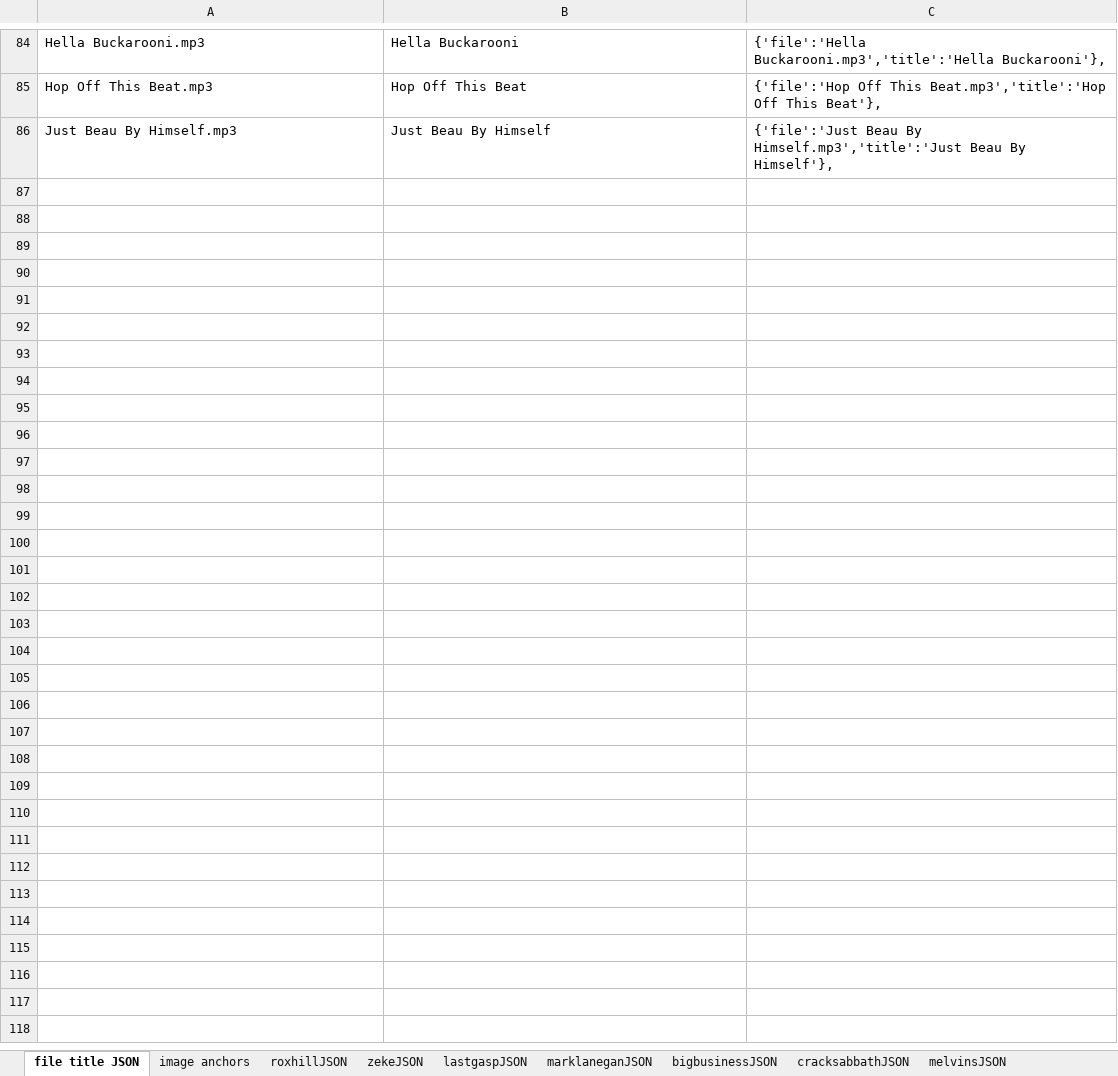
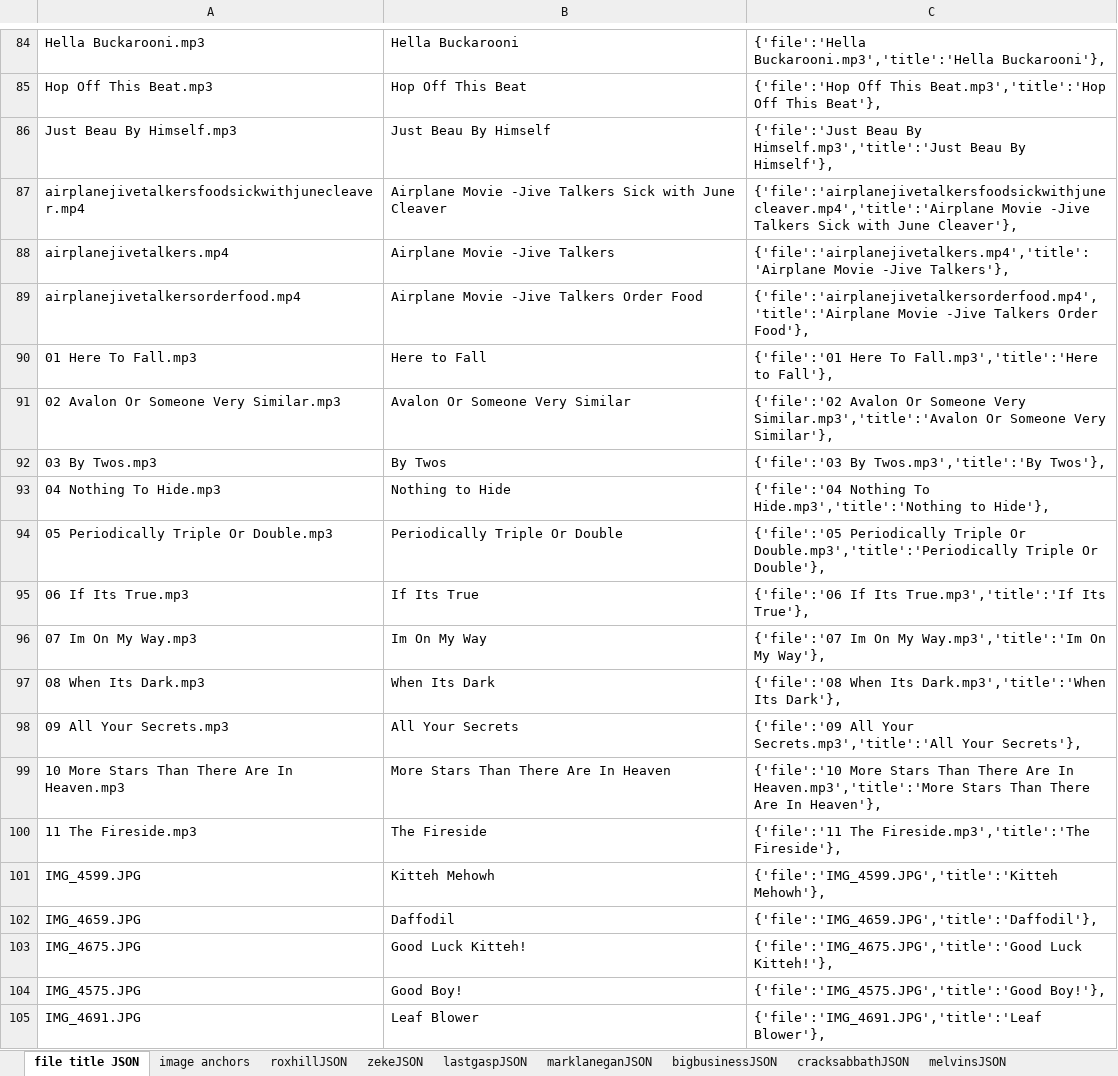
Before and after one commit to jimarasim/nodeDevelopment, an Excel workbook: stuffedanimalwar.com/scratch.xlsx, sheet file title JSON, drawn as a sheet; only a part is shown, gaps mark what is left out; values as stored, in another font and other column widths than the file's, no borders; the diff names each change by its address in the sheet, - before the commit and + after, or states it on an @@ line.

```diff
--- a/stuffedanimalwar.com/scratch.xlsx (sheet file title JSON)
+++ b/stuffedanimalwar.com/scratch.xlsx (sheet file title JSON)
+row 87: airplanejivetalkersfoodsickwithjunecleaver.mp4 | Airplane Movie -Jive Talkers Sick with June Cleaver | {'file':'airplanejivetalkersfoodsickwithjunecleaver.mp4','title':'Airplane Movie -Jive Talkers Sick with June Cleaver'},
+row 88: airplanejivetalkers.mp4 | Airplane Movie -Jive Talkers | {'file':'airplanejivetalkers.mp4','title':'Airplane Movie -Jive Talkers'},
+row 89: airplanejivetalkersorderfood.mp4 | Airplane Movie -Jive Talkers Order Food | {'file':'airplanejivetalkersorderfood.mp4','title':'Airplane Movie -Jive Talkers Order Food'},
+row 90: 01 Here To Fall.mp3 | Here to Fall | {'file':'01 Here To Fall.mp3','title':'Here to Fall'},
+row 91: 02 Avalon Or Someone Very Similar.mp3 | Avalon Or Someone Very Similar | {'file':'02 Avalon Or Someone Very Similar.mp3','title':'Avalon Or Someone Very Similar'},
+row 92: 03 By Twos.mp3 | By Twos | {'file':'03 By Twos.mp3','title':'By Twos'},
+row 93: 04 Nothing To Hide.mp3 | Nothing to Hide | {'file':'04 Nothing To Hide.mp3','title':'Nothing to Hide'},
+row 94: 05 Periodically Triple Or Double.mp3 | Periodically Triple Or Double | {'file':'05 Periodically Triple Or Double.mp3','title':'Periodically Triple Or Double'},
+row 95: 06 If Its True.mp3 | If Its True | {'file':'06 If Its True.mp3','title':'If Its True'},
+row 96: 07 Im On My Way.mp3 | Im On My Way | {'file':'07 Im On My Way.mp3','title':'Im On My Way'},
+row 97: 08 When Its Dark.mp3 | When Its Dark | {'file':'08 When Its Dark.mp3','title':'When Its Dark'},
+row 98: 09 All Your Secrets.mp3 | All Your Secrets | {'file':'09 All Your Secrets.mp3','title':'All Your Secrets'},
+row 99: 10 More Stars Than There Are In Heaven.mp3 | More Stars Than There Are In Heaven | {'file':'10 More Stars Than There Are In Heaven.mp3','title':'More Stars Than There Are In Heaven'},
+row 100: 11 The Fireside.mp3 | The Fireside | {'file':'11 The Fireside.mp3','title':'The Fireside'},
+row 101: IMG_4599.JPG | Kitteh Mehowh | {'file':'IMG_4599.JPG','title':'Kitteh Mehowh'},
+row 102: IMG_4659.JPG | Daffodil | {'file':'IMG_4659.JPG','title':'Daffodil'},
+row 103: IMG_4675.JPG | Good Luck Kitteh! | {'file':'IMG_4675.JPG','title':'Good Luck Kitteh!'},
+row 104: IMG_4575.JPG | Good Boy! | {'file':'IMG_4575.JPG','title':'Good Boy!'},
+row 105: IMG_4691.JPG | Leaf Blower | {'file':'IMG_4691.JPG','title':'Leaf Blower'},
```
Also changed, not shown: 4 other files.
